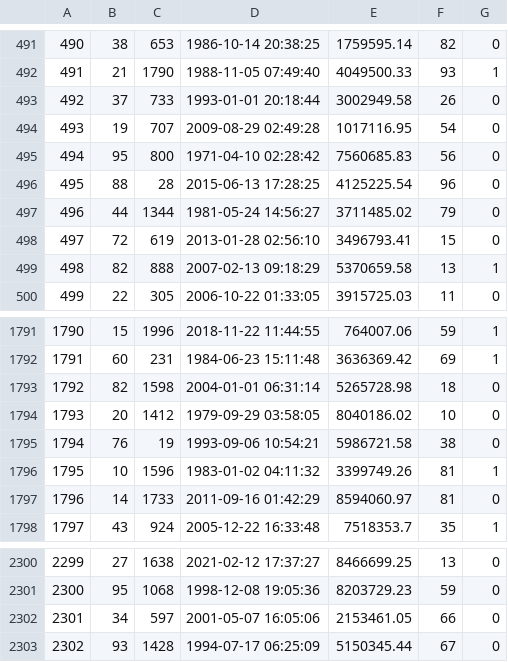
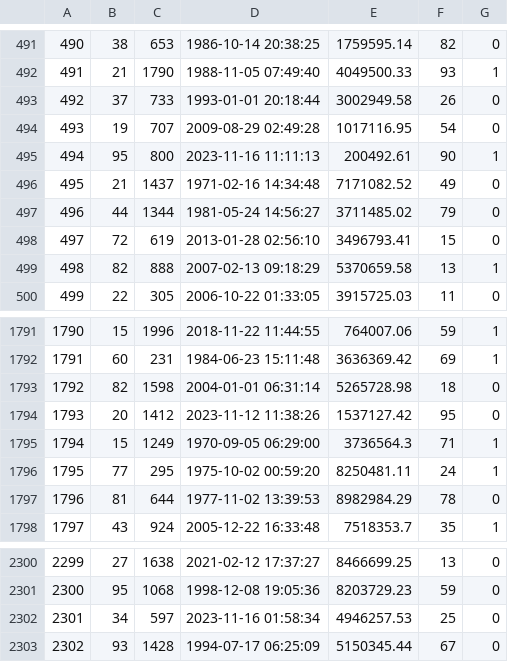
Before and after one commit to emilyheraty/cs-316, a CSV file: db/generated/Purchases.csv, drawn as a sheet; only a part is shown, gaps mark what is left out; the diff covers the shown part only.

```diff
--- a/db/generated/Purchases.csv
+++ b/db/generated/Purchases.csv
@@ -494,4 +494,4 @@
 "493","19","707","2009-08-29 02:49:28","1017116.95","54","0"
-"494","95","800","1971-04-10 02:28:42","7560685.83","56","0"
-"495","88","28","2015-06-13 17:28:25","4125225.54","96","0"
+"494","95","800","2023-11-16 11:11:13","200492.61","90","1"
+"495","21","1437","1971-02-16 14:34:48","7171082.52","49","0"
 "496","44","1344","1981-05-24 14:56:27","3711485.02","79","0"
@@ -1793,6 +1793,6 @@
 "1792","82","1598","2004-01-01 06:31:14","5265728.98","18","0"
-"1793","20","1412","1979-09-29 03:58:05","8040186.02","10","0"
-"1794","76","19","1993-09-06 10:54:21","5986721.58","38","0"
-"1795","10","1596","1983-01-02 04:11:32","3399749.26","81","1"
-"1796","14","1733","2011-09-16 01:42:29","8594060.97","81","0"
+"1793","20","1412","2023-11-12 11:38:26","1537127.42","95","0"
+"1794","15","1249","1970-09-05 06:29:00","3736564.3","71","1"
+"1795","77","295","1975-10-02 00:59:20","8250481.11","24","1"
+"1796","81","644","1977-11-02 13:39:53","8982984.29","78","0"
 "1797","43","924","2005-12-22 16:33:48","7518353.7","35","1"
@@ -2301,3 +2301,3 @@
 "2300","95","1068","1998-12-08 19:05:36","8203729.23","59","0"
-"2301","34","597","2001-05-07 16:05:06","2153461.05","66","0"
+"2301","34","597","2023-11-16 01:58:34","4946257.53","25","0"
 "2302","93","1428","1994-07-17 06:25:09","5150345.44","67","0"
```
Also changed, not shown: 8 edited cells elsewhere in this file, db/data/Feedback.csv, db/generated/Users.csv, 7 other files.
